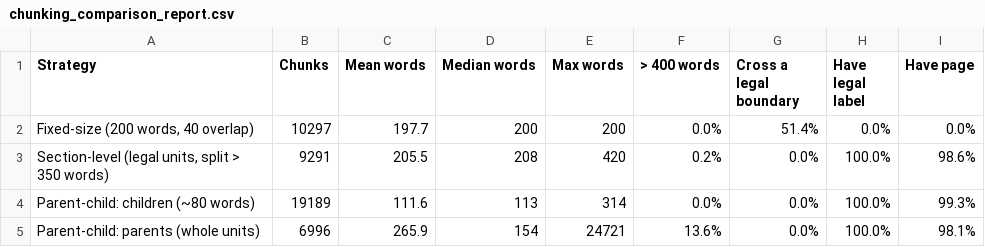
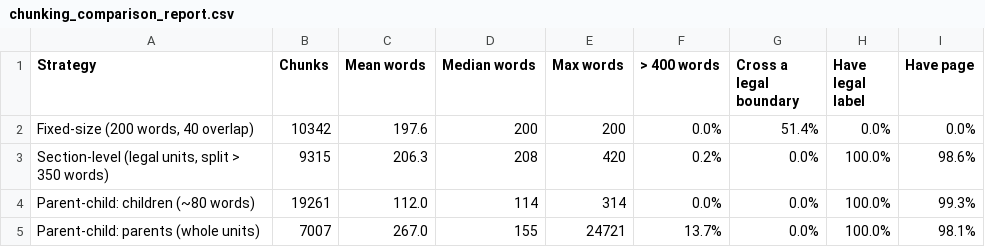
Before and after one commit to SairaF-Dev/Netixsol, a CSV file: Week12/AI_Legal_Assistant/evaluations/chunking_comparison_report.csv, drawn as a sheet.

```diff
--- a/Week12/AI_Legal_Assistant/evaluations/chunking_comparison_report.csv
+++ b/Week12/AI_Legal_Assistant/evaluations/chunking_comparison_report.csv
@@ -1,5 +1,5 @@
 Strategy,Chunks,Mean words,Median words,Max words,> 400 words,Cross a legal boundary,Have legal label,Have page
-"Fixed-size (200 words, 40 overlap)",10297,197.7,200,200,0.0%,51.4%,0.0%,0.0%
-"Section-level (legal units, split > 350 words)",9291,205.5,208,420,0.2%,0.0%,100.0%,98.6%
-Parent-child: children (~80 words),19189,111.6,113,314,0.0%,0.0%,100.0%,99.3%
-Parent-child: parents (whole units),6996,265.9,154,24721,13.6%,0.0%,100.0%,98.1%
+"Fixed-size (200 words, 40 overlap)",10342,197.6,200,200,0.0%,51.4%,0.0%,0.0%
+"Section-level (legal units, split > 350 words)",9315,206.3,208,420,0.2%,0.0%,100.0%,98.6%
+Parent-child: children (~80 words),19261,112.0,114,314,0.0%,0.0%,100.0%,99.3%
+Parent-child: parents (whole units),7007,267.0,155,24721,13.7%,0.0%,100.0%,98.1%
```
Also changed, not shown: Week12/AI_Legal_Assistant/inventory.csv, 40 other files.
